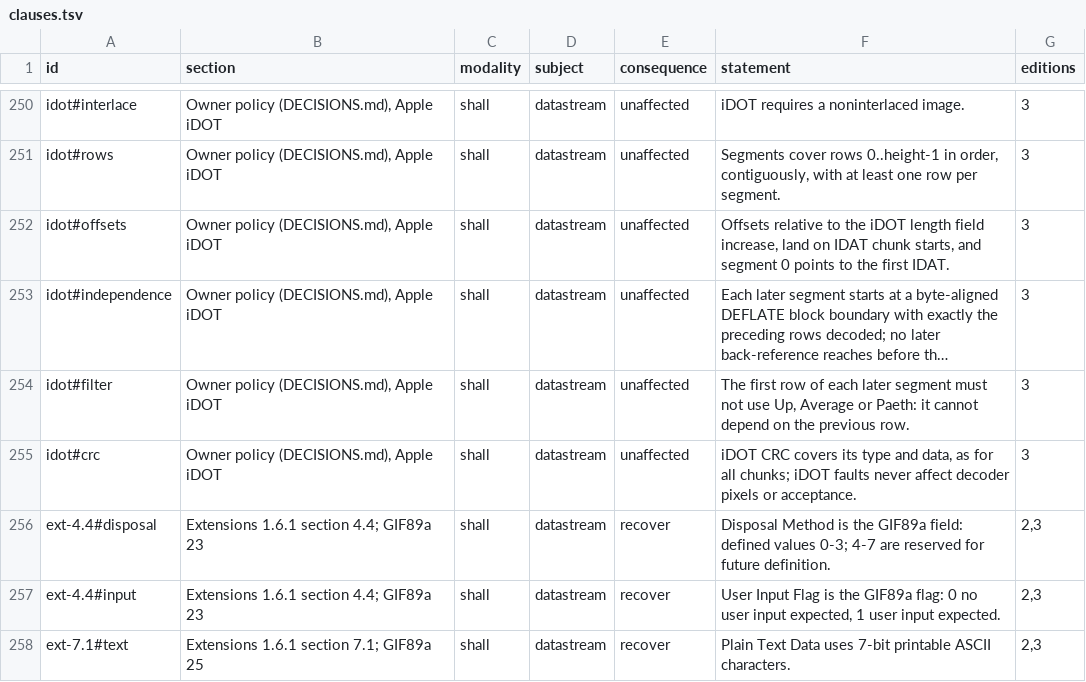
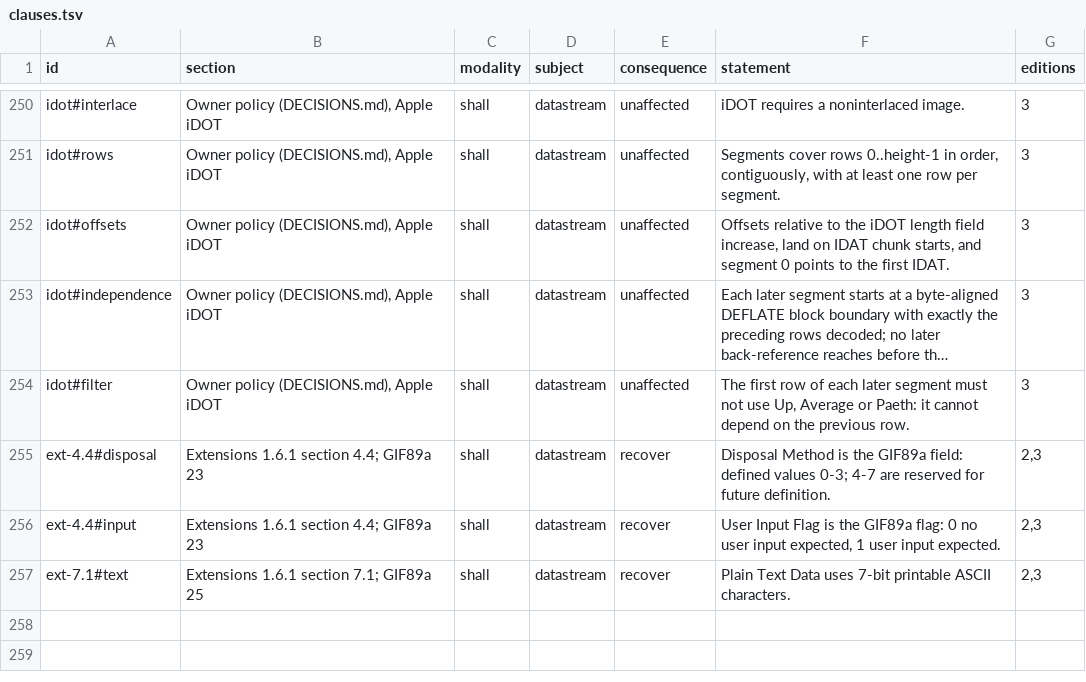
Before and after one commit to MrMetric/difftest-png, a TSV file: spec/clauses.tsv, drawn as a sheet; only a part is shown, gaps mark what is left out; long unchanged cells end in …; the diff names each change by its address in the sheet, - before the commit and + after, or states it on an @@ line.

```diff
--- a/spec/clauses.tsv
+++ b/spec/clauses.tsv
-row 255: idot#crc | Owner policy (DECISIONS.md), Apple iDOT | shall | datastream | unaffected | iDOT CRC covers its type and data, as for all chunks; iDOT faults never affect decoder pixels or acceptance. | 3
```
Also changed, not shown: 2 other files.
